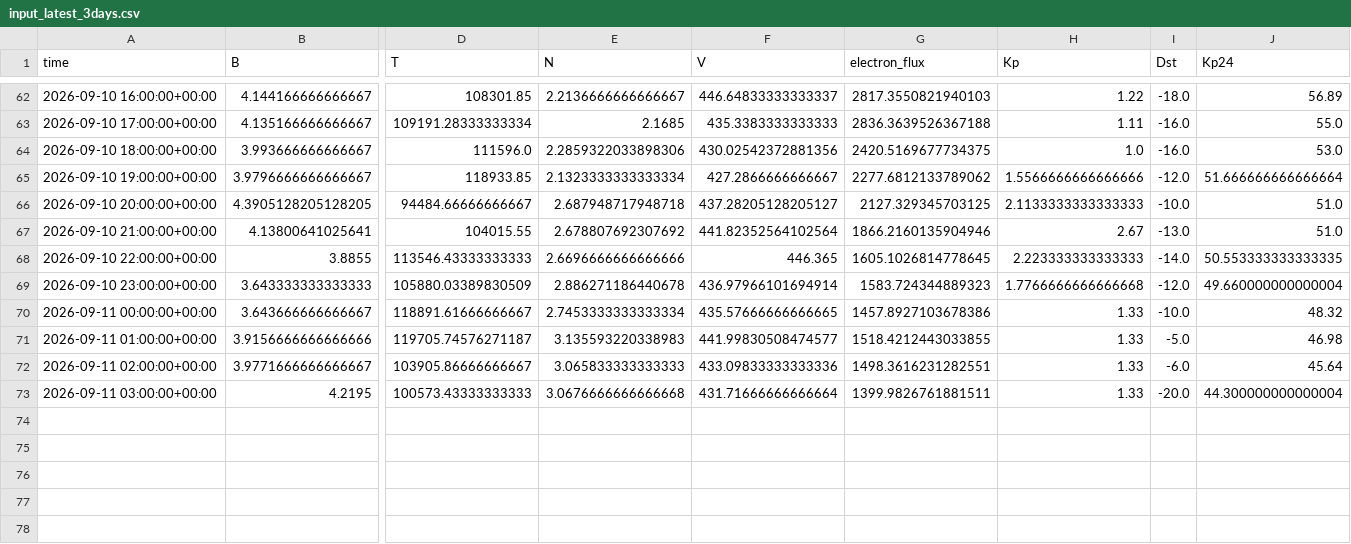
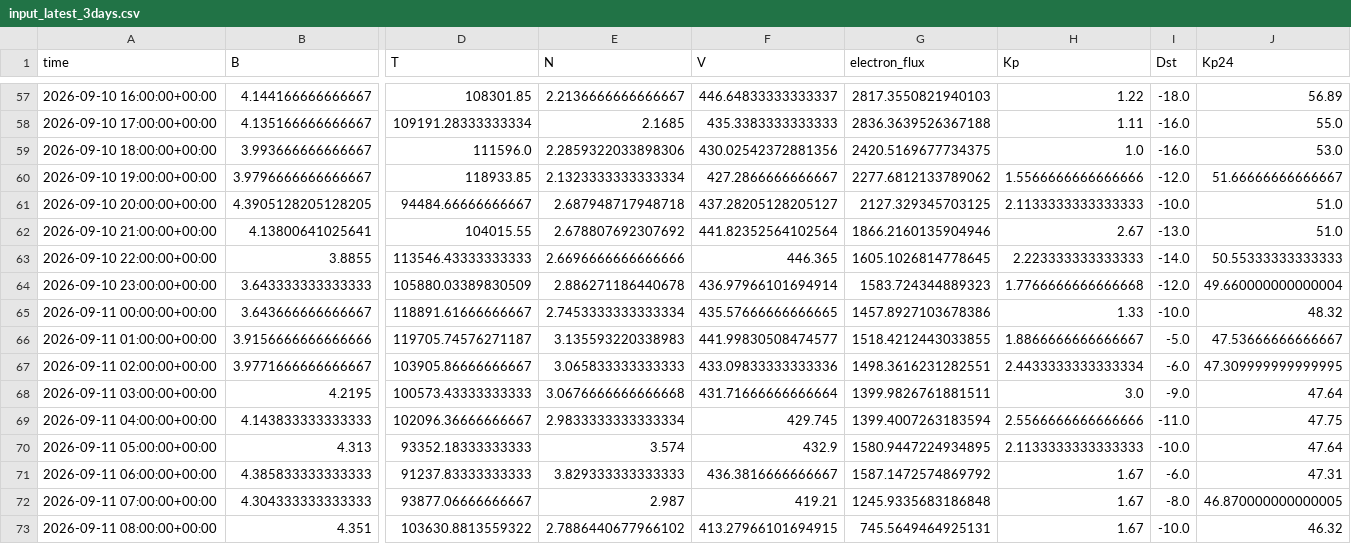
Before and after one commit to Jihyeon-Son/Jihyeon-Son.github.io, a CSV file: data/input_latest_3days.csv, drawn as a sheet; only a part is shown, gaps mark what is left out; addresses are those after the commit; rows hold the shown columns only; the diff covers the shown part only; the diff names each change by its address in the sheet, - before the commit and + after, or states it on an @@ line.

```diff
--- a/data/input_latest_3days.csv
+++ b/data/input_latest_3days.csv
-J60 (Kp24): 51.666666666666664
+J60 (Kp24): 51.66666666666667
-J63 (Kp24): 50.553333333333335
+J63 (Kp24): 50.55333333333333
-H66 (Kp): 1.33
+H66 (Kp): 1.8866666666666667
-J66 (Kp24): 46.98
+J66 (Kp24): 47.53666666666667
-H67 (Kp): 1.33
+H67 (Kp): 2.4433333333333334
-J67 (Kp24): 45.64
+J67 (Kp24): 47.309999999999995
-H68 (Kp): 1.33
+H68 (Kp): 3.0
-I68 (Dst): -20.0
+I68 (Dst): -9.0
-J68 (Kp24): 44.300000000000004
+J68 (Kp24): 47.64
+row 69: 2026-09-11 04:00:00+00:00 | 4.143833333333333 | 102096.36666666667 | 2.9833333333333334 | 429.745 | 1399.4007263183594 | 2.5566666666666666 | -11.0 | 47.75
+row 70: 2026-09-11 05:00:00+00:00 | 4.313 | 93352.18333333333 | 3.574 | 432.9 | 1580.9447224934895 | 2.1133333333333333 | -10.0 | 47.64
+row 71: 2026-09-11 06:00:00+00:00 | 4.385833333333333 | 91237.83333333333 | 3.829333333333333 | 436.3816666666667 | 1587.1472574869792 | 1.67 | -6.0 | 47.31
+row 72: 2026-09-11 07:00:00+00:00 | 4.304333333333333 | 93877.06666666667 | 2.987 | 419.21 | 1245.9335683186848 | 1.67 | -8.0 | 46.870000000000005
+row 73: 2026-09-11 08:00:00+00:00 | 4.351 | 103630.8813559322 | 2.7886440677966102 | 413.27966101694915 | 745.5649464925131 | 1.67 | -10.0 | 46.32
```
Also changed, not shown: 5 removed rows and 38 edited cells elsewhere in this file, data/solar_wind_hourly_history.csv, 3 other files.
